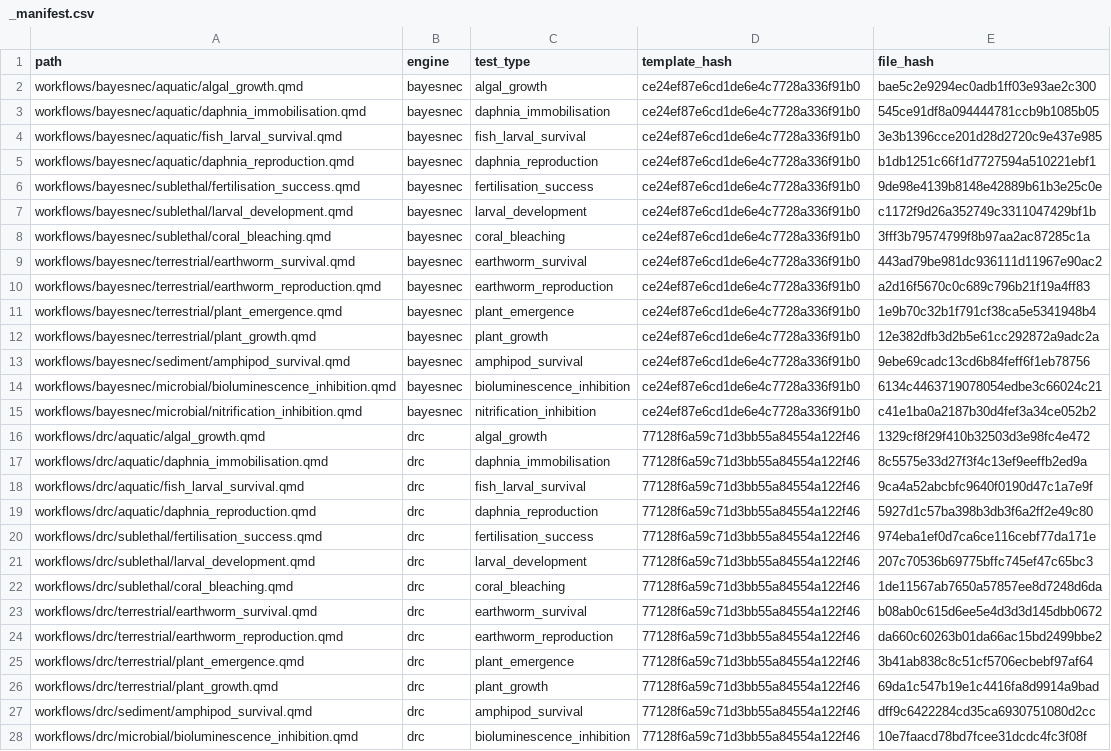
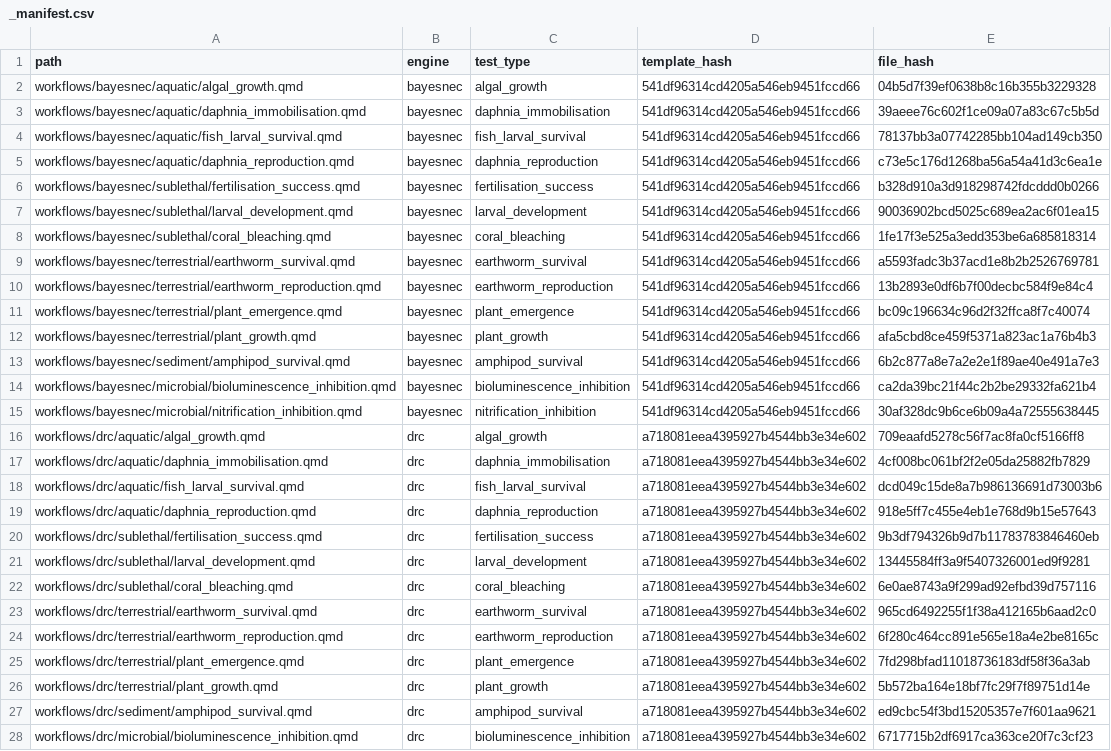
Before and after one commit to open-AIMS/CR_workflows, a CSV file: workflows/_manifest.csv, drawn as a sheet; only a part is shown; the diff covers the shown part only; the diff names each change by its address in the sheet, - before the commit and + after, or states it on an @@ line.

```diff
--- a/workflows/_manifest.csv
+++ b/workflows/_manifest.csv
-D2:D15 (template_hash): ce24ef87e6cd1de6e4c7728a336f91b0
+D2:D15 (template_hash): 541df96314cd4205a546eb9451fccd66
-E2 (file_hash): bae5c2e9294ec0adb1ff03e93ae2c300
+E2 (file_hash): 04b5d7f39ef0638b8c16b355b3229328
-E3 (file_hash): 545ce91df8a094444781ccb9b1085b05
+E3 (file_hash): 39aeee76c602f1ce09a07a83c67c5b5d
-E4 (file_hash): 3e3b1396cce201d28d2720c9e437e985
+E4 (file_hash): 78137bb3a07742285bb104ad149cb350
-E5 (file_hash): b1db1251c66f1d7727594a510221ebf1
+E5 (file_hash): c73e5c176d1268ba56a54a41d3c6ea1e
-E6 (file_hash): 9de98e4139b8148e42889b61b3e25c0e
+E6 (file_hash): b328d910a3d918298742fdcddd0b0266
-E7 (file_hash): c1172f9d26a352749c3311047429bf1b
+E7 (file_hash): 90036902bcd5025c689ea2ac6f01ea15
-E8 (file_hash): 3fff3b79574799f8b97aa2ac87285c1a
+E8 (file_hash): 1fe17f3e525a3edd353be6a685818314
-E9 (file_hash): 443ad79be981dc936111d11967e90ac2
+E9 (file_hash): a5593fadc3b37acd1e8b2b2526769781
-E10 (file_hash): a2d16f5670c0c689c796b21f19a4ff83
+E10 (file_hash): 13b2893e0df6b7f00decbc584f9e84c4
-E11 (file_hash): 1e9b70c32b1f791cf38ca5e5341948b4
+E11 (file_hash): bc09c196634c96d2f32ffca8f7c40074
-E12 (file_hash): 12e382dfb3d2b5e61cc292872a9adc2a
+E12 (file_hash): afa5cbd8ce459f5371a823ac1a76b4b3
-E13 (file_hash): 9ebe69cadc13cd6b84feff6f1eb78756
+E13 (file_hash): 6b2c877a8e7a2e2e1f89ae40e491a7e3
-E14 (file_hash): 6134c4463719078054edbe3c66024c21
+E14 (file_hash): ca2da39bc21f44c2b2be29332fa621b4
-E15 (file_hash): c41e1ba0a2187b30d4fef3a34ce052b2
+E15 (file_hash): 30af328dc9b6ce6b09a4a72555638445
-D16:D28 (template_hash): 77128f6a59c71d3bb55a84554a122f46
+D16:D28 (template_hash): a718081eea4395927b4544bb3e34e602
-E16 (file_hash): 1329cf8f29f410b32503d3e98fc4e472
+E16 (file_hash): 709eaafd5278c56f7ac8fa0cf5166ff8
-E17 (file_hash): 8c5575e33d27f3f4c13ef9eeffb2ed9a
+E17 (file_hash): 4cf008bc061bf2f2e05da25882fb7829
-E18 (file_hash): 9ca4a52abcbfc9640f0190d47c1a7e9f
+E18 (file_hash): dcd049c15de8a7b986136691d73003b6
-E19 (file_hash): 5927d1c57ba398b3db3f6a2ff2e49c80
+E19 (file_hash): 918e5ff7c455e4eb1e768d9b15e57643
-E20 (file_hash): 974eba1ef0d7ca6ce116cebf77da171e
+E20 (file_hash): 9b3df794326b9d7b11783783846460eb
-E21 (file_hash): 207c70536b69775bffc745ef47c65bc3
+E21 (file_hash): 13445584ff3a9f5407326001ed9f9281
-E22 (file_hash): 1de11567ab7650a57857ee8d7248d6da
+E22 (file_hash): 6e0ae8743a9f299ad92efbd39d757116
-E23 (file_hash): b08ab0c615d6ee5e4d3d3d145dbb0672
+E23 (file_hash): 965cd6492255f1f38a412165b6aad2c0
-E24 (file_hash): da660c60263b01da66ac15bd2499bbe2
+E24 (file_hash): 6f280c464cc891e565e18a4e2be8165c
-E25 (file_hash): 3b41ab838c8c51cf5706ecbebf97af64
+E25 (file_hash): 7fd298bfad11018736183df58f36a3ab
-E26 (file_hash): 69da1c547b19e1c4416fa8d9914a9bad
+E26 (file_hash): 5b572ba164e18bf7fc29f7f89751d14e
-E27 (file_hash): dff9c6422284cd35ca6930751080d2cc
+E27 (file_hash): ed9cbc54f3bd15205357e7f601aa9621
-E28 (file_hash): 10e7faacd78bd7fcee31dcdc4fc3f08f
+E28 (file_hash): 6717715b2df6917ca363ce20f7c3cf23
```
Also changed, not shown: 2 edited cells elsewhere in this file, 5 other files.
